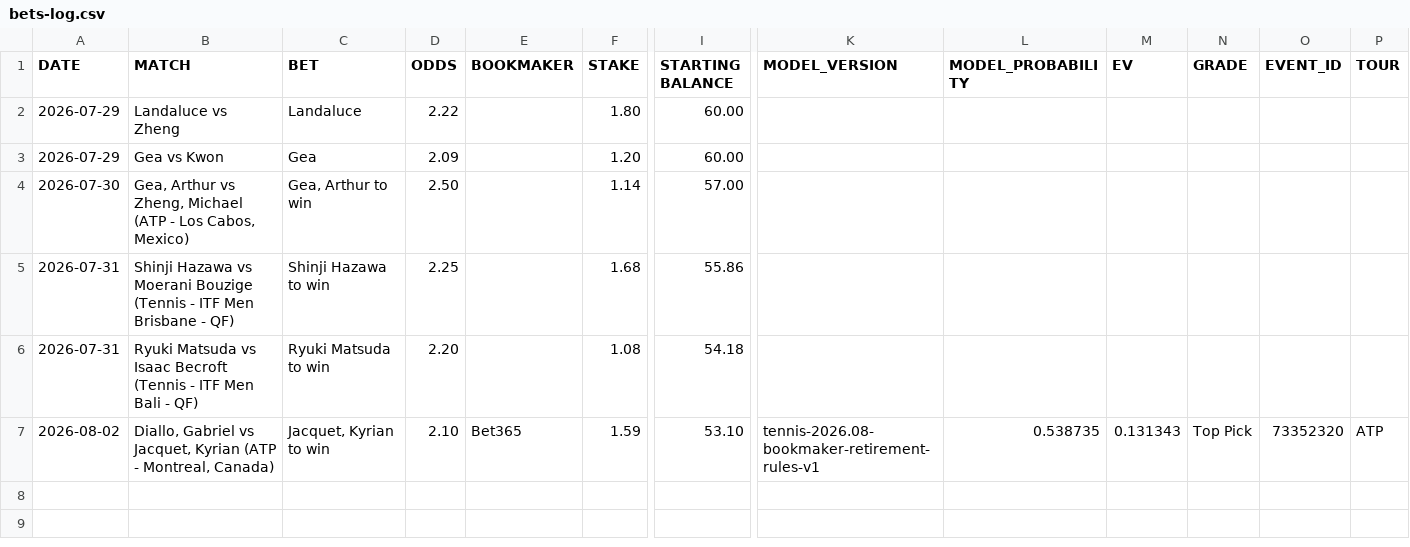
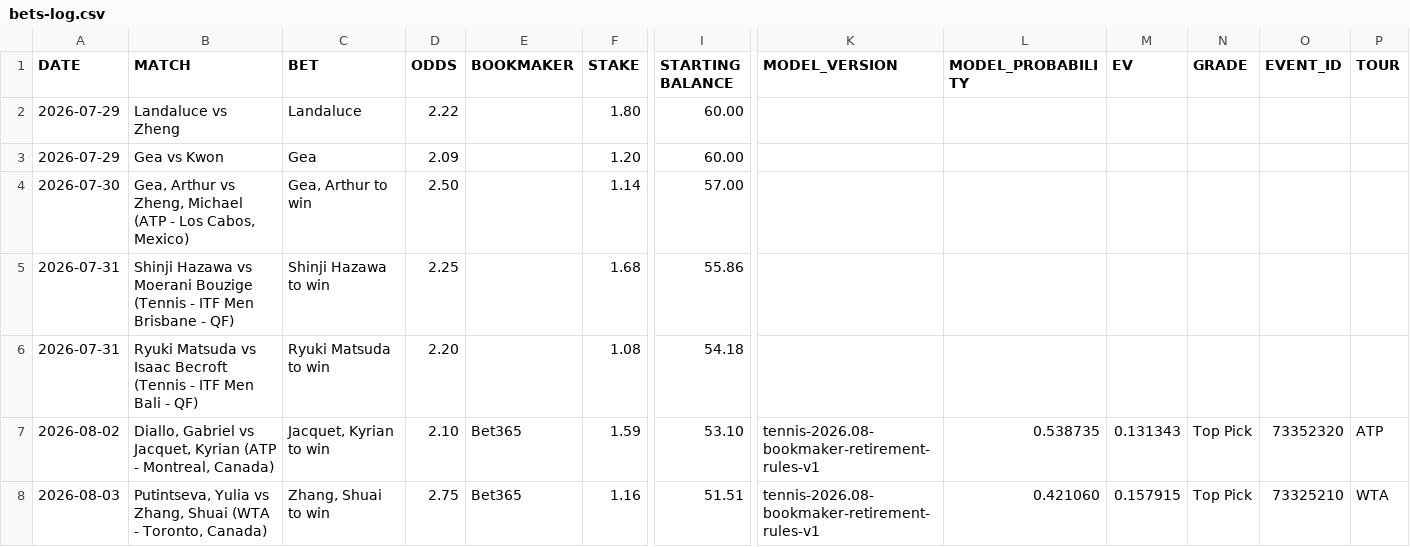
Before and after one commit to AguyfromaTown/betting, a CSV file: bets-log.csv, drawn as a sheet; only a part is shown, gaps mark what is left out; rows hold the shown columns only; the diff names each change by its address in the sheet, - before the commit and + after, or states it on an @@ line.

```diff
--- a/bets-log.csv
+++ b/bets-log.csv
+row 8: 2026-08-03 | Putintseva, Yulia vs Zhang, Shuai (WTA - Toronto, Canada) | Zhang, Shuai to win | 2.75 | Bet365 | 1.16 | 51.51 | tennis-2026.08-bookmaker-retirement-rules-v1 | 0.421060 | 0.157915 | Top Pick | 73325210 | WTA
```
Also changed, not shown: bankroll-transactions.csv, counterfactual-log.csv, 15 other files.
